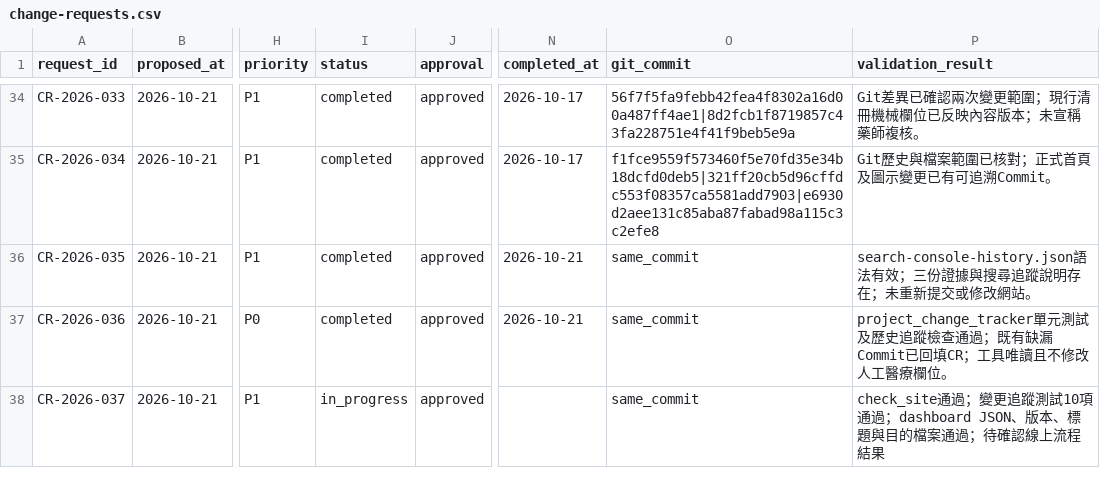
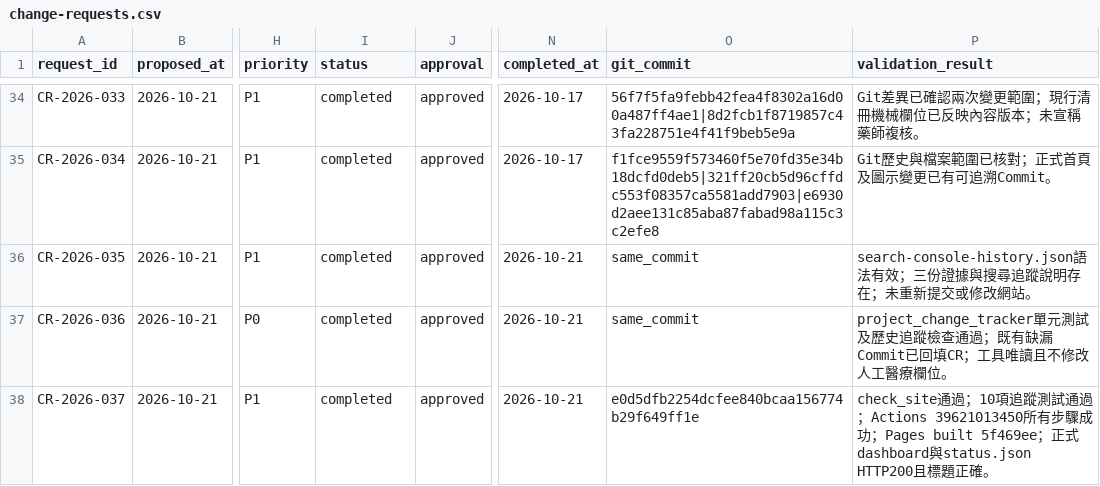
Before and after one commit to liaoweihung/pteduimg, a CSV file: docs/project-management/change-requests.csv, drawn as a sheet; only a part is shown, gaps mark what is left out; the diff names each change by its address in the sheet, - before the commit and + after, or states it on an @@ line.

Commit message:
Record dashboard deployment verification

```diff
--- a/docs/project-management/change-requests.csv
+++ b/docs/project-management/change-requests.csv
-I38 (status): in_progress
+I38 (status): completed
-N38 (completed_at): (empty)
+N38 (completed_at): 2026-10-21
-O38 (git_commit): same_commit
+O38 (git_commit): e0d5dfb2254dcfee840bcaa156774b29f649ff1e
-P38 (validation_result): check_site通過；變更追蹤測試10項通過；dashboard JSON、版本、標題與目的檔案通過；待確認線上流程結果
+P38 (validation_result): check_site通過；10項追蹤測試通過；Actions 39621013450所有步驟成功；Pages built 5f469ee；正式dashboard與status.json HTTP200且標題正確。
```
Also changed, not shown: 1 other file.
